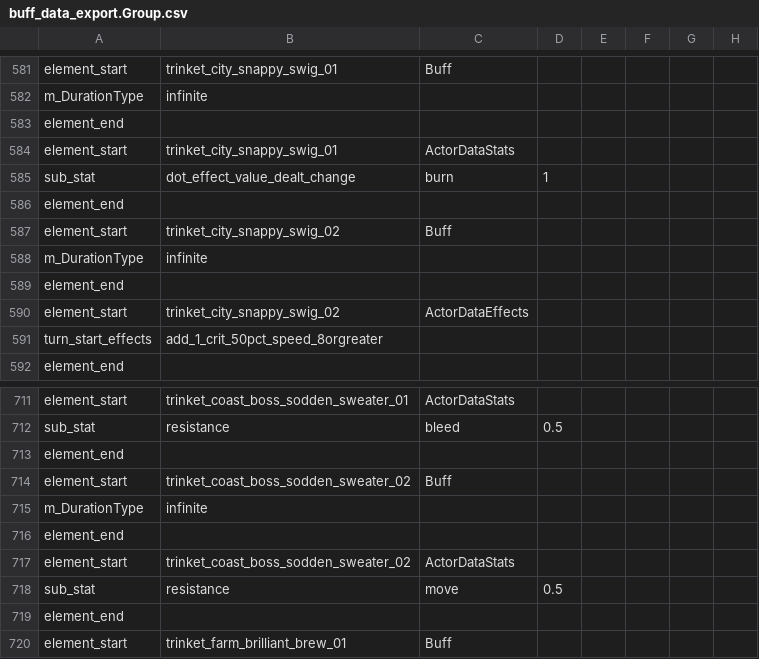
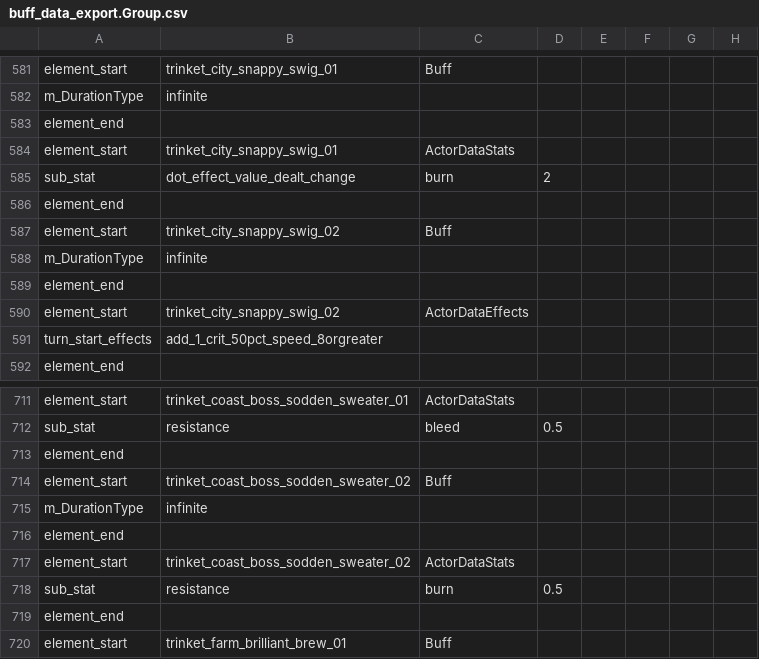
Before and after one commit to woodbrick/darkest-dungeon-2, a CSV file: buff_data_export.Group.csv, drawn as a sheet; only a part is shown, gaps mark what is left out.

Commit message:
sodden_sweater

```diff
--- a/buff_data_export.Group.csv
+++ b/buff_data_export.Group.csv
@@ -584,3 +584,3 @@ element_end
 element_start,trinket_city_snappy_swig_01,ActorDataStats
-sub_stat,dot_effect_value_dealt_change,burn,1,
+sub_stat,dot_effect_value_dealt_change,burn,2,
 element_end
@@ -717,3 +717,3 @@ element_end
 element_start,trinket_coast_boss_sodden_sweater_02,ActorDataStats
-sub_stat,resistance,move,0.5,
+sub_stat,resistance,burn,0.5,
 element_end
```
